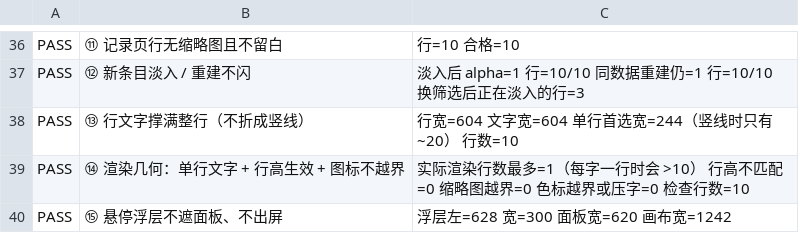
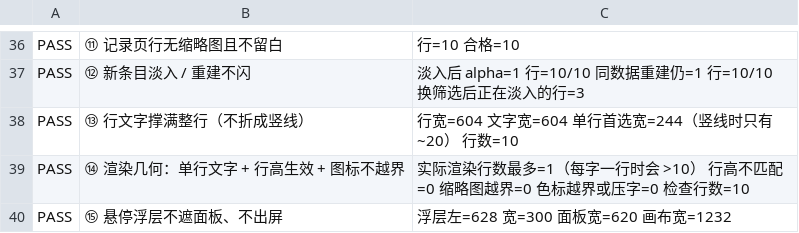
Before and after one commit to xwd991128-ux/TCG2, a TSV file: tools/battlelog_ui_result.tsv, drawn as a sheet; only a part is shown, gaps mark what is left out.

```diff
--- a/tools/battlelog_ui_result.tsv
+++ b/tools/battlelog_ui_result.tsv
@@ -39,2 +39,2 @@ PASS	⑬ 行文字撑满整行（不折成竖线）	行宽=604 文字宽=604 单
 PASS	⑭ 渲染几何：单行文字 + 行高生效 + 图标不越界	实际渲染行数最多=1（每字一行时会 >10） 行高不匹配=0 缩略图越界=0 色标越界或压字=0 检查行数=10
-PASS	⑮ 悬停浮层不遮面板、不出屏	浮层左=628 宽=300 面板宽=620 画布宽=1242
+PASS	⑮ 悬停浮层不遮面板、不出屏	浮层左=628 宽=300 面板宽=620 画布宽=1232
```
Also changed, not shown: tools/aura_zone_result.tsv, 3 other files.
